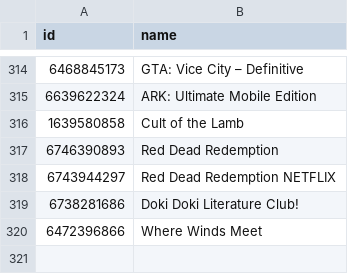
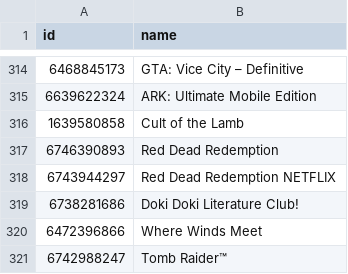
Before and after one commit to albertquiroga/awesome-ios-game-ports, a TSV file: ids.tsv, drawn as a sheet; only a part is shown, gaps mark what is left out; the diff names each change by its address in the sheet, - before the commit and + after, or states it on an @@ line.

Commit message:
Add Tomb Raider entry to ids.tsv

```diff
--- a/ids.tsv
+++ b/ids.tsv
+row 321: 6742988247 | Tomb Raider™
```
